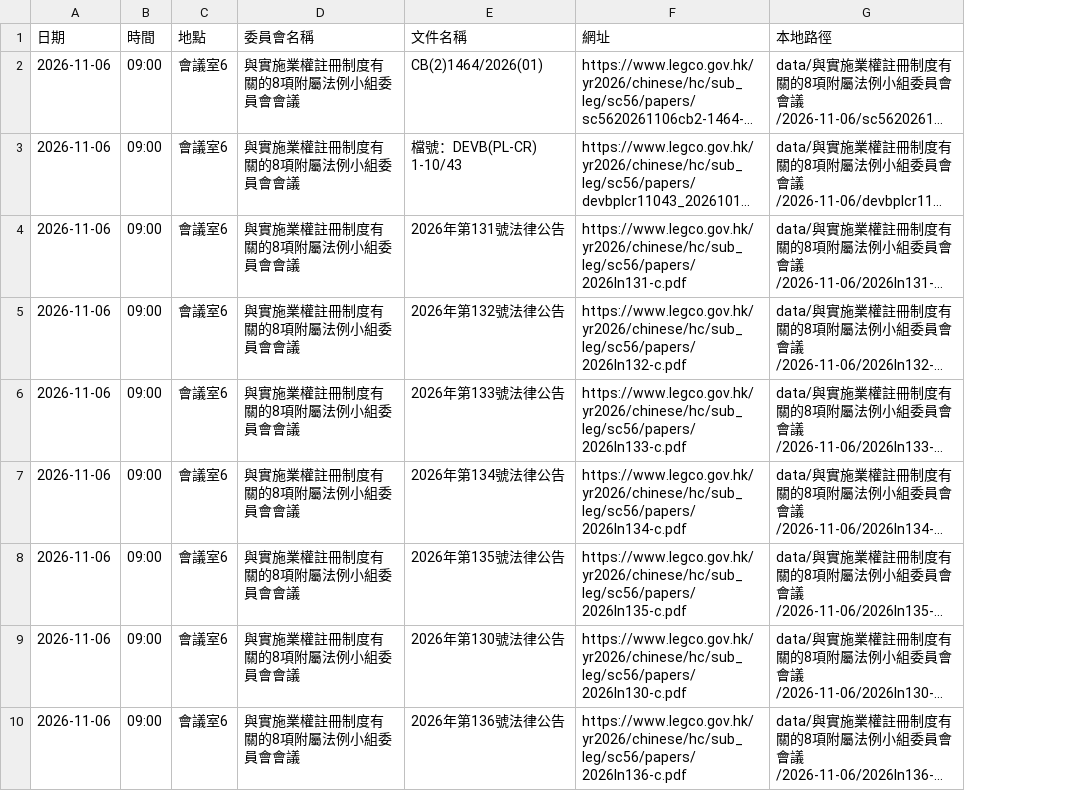
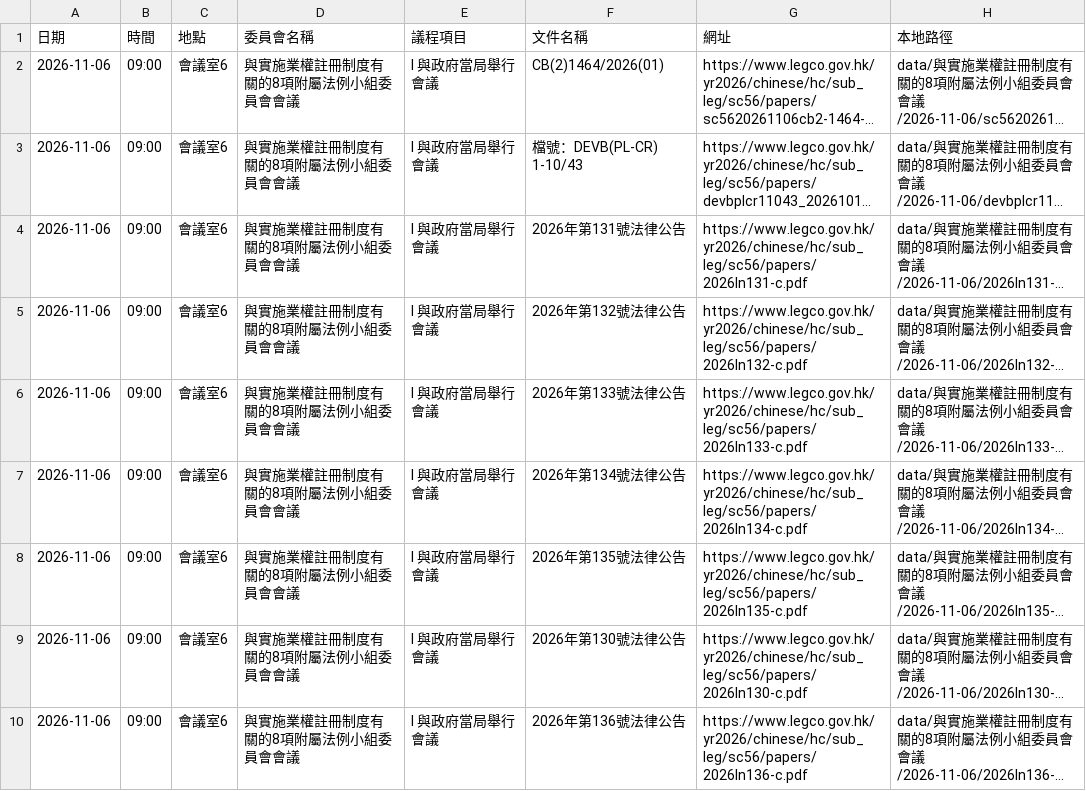
Before and after one commit to Nagrom-snc/Smart_LegCo, a CSV file: data/meetings.csv, drawn as a sheet; only a part is shown; long unchanged cells end in …; the diff names each change by its address in the sheet, - before the commit and + after, or states it on an @@ line.

```diff
--- a/data/meetings.csv
+++ b/data/meetings.csv
+column E (議程項目), rows 2-10: all I 與政府當局舉行會議
```
Also changed, not shown: 2 other files.
